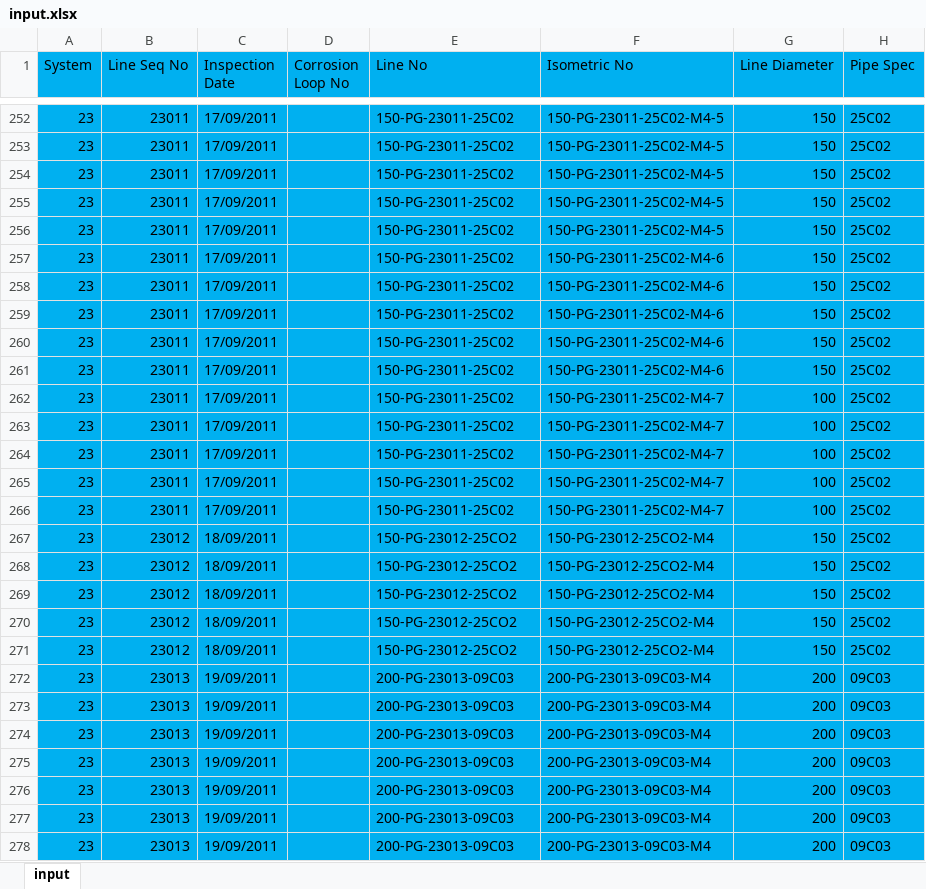
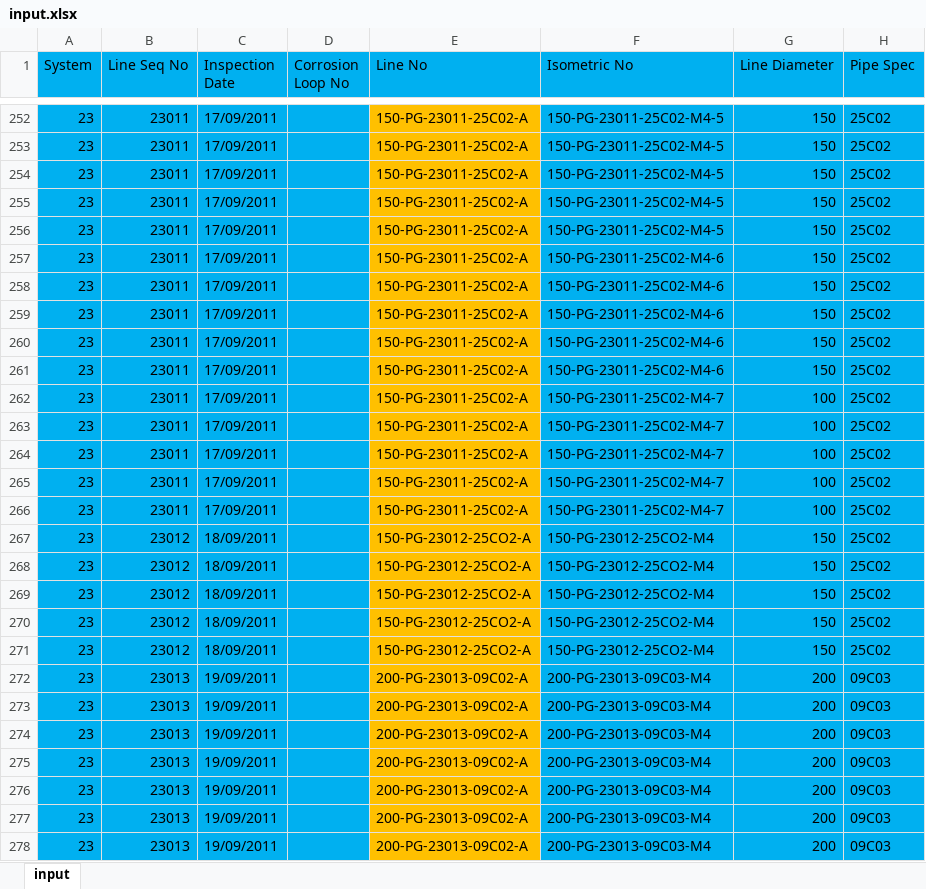
Before and after one commit to Joshua-W-Adams/data-mapping, an Excel workbook: config/montara_fpso_2011_baseline/ref/input.xlsx, sheet input, drawn as a sheet; only a part is shown, gaps mark what is left out; values as stored, in another font and other column widths than the file's, no borders; the diff covers the shown part only; the diff names each change by its address in the sheet, - before the commit and + after, or states it on an @@ line.

Commit message:
update-montara-2011-baseline-inputs
update inputs based on review from initial load files

```diff
--- a/config/montara_fpso_2011_baseline/ref/input.xlsx (sheet input)
+++ b/config/montara_fpso_2011_baseline/ref/input.xlsx (sheet input)
-E252:E278 fill: #00B0F0
+E252:E278 fill: #FFC000
-E252:E266 (Line No): 150-PG-23011-25C02
+E252:E266 (Line No): 150-PG-23011-25C02-A
-E267:E271 (Line No): 150-PG-23012-25CO2
+E267:E271 (Line No): 150-PG-23012-25CO2-A
-E272:E278 (Line No): 200-PG-23013-09C03
+E272:E278 (Line No): 200-PG-23013-09C02-A
```
Also changed, not shown: 219 edited cells and cell formats elsewhere in this sheet, 9 other files.
